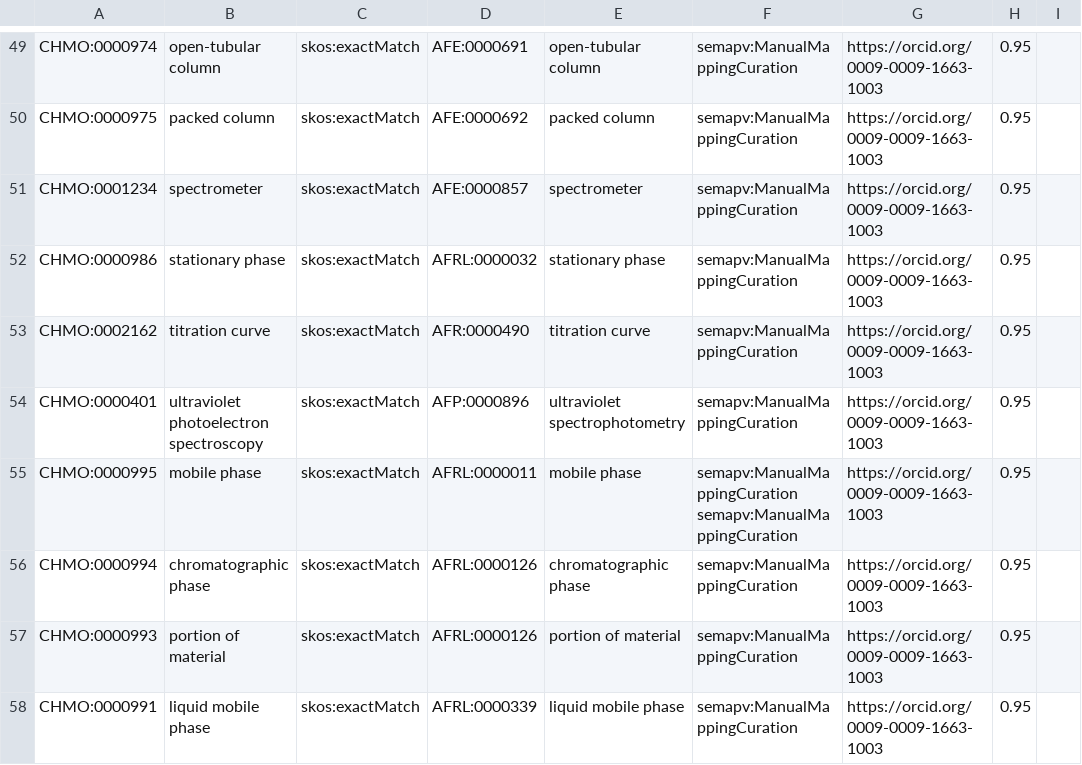
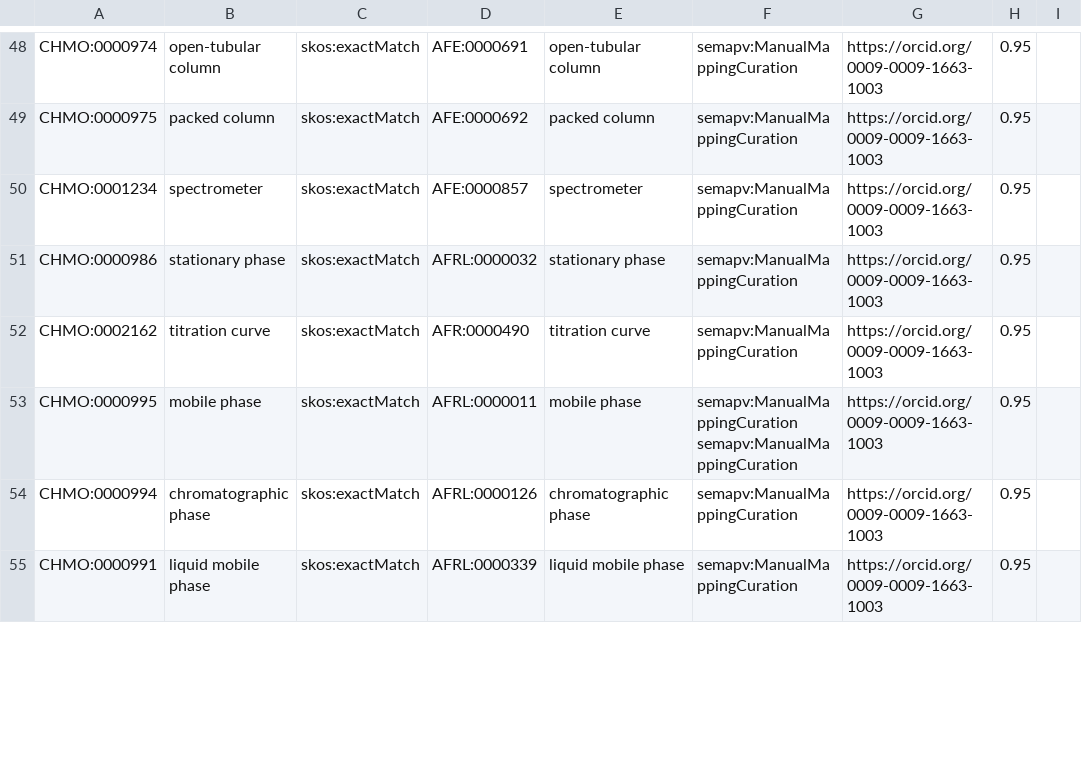
Before and after one commit to rsc-ontologies/rsc-cmo, a TSV file: src/mappings/afo-mappings.tsv, drawn as a sheet; only a part is shown, gaps mark what is left out; the diff covers the shown part only.

Commit message:
FIxed errors

```diff
--- a/src/mappings/afo-mappings.tsv
+++ b/src/mappings/afo-mappings.tsv
@@ -53,6 +52,4 @@ CHMO:0000986	stationary phase	skos:exactMatch	AFRL:0000032	stationary phase	sema
 CHMO:0002162	titration curve	skos:exactMatch	AFR:0000490	titration curve	semapv:ManualMappingCuration    	https://orcid.org/0009-0009-1663-1003	0.95
-CHMO:0000401	ultraviolet photoelectron spectroscopy	skos:exactMatch	AFP:0000896	ultraviolet spectrophotometry	semapv:ManualMappingCuration    	https://orcid.org/0009-0009-1663-1003	0.95
 CHMO:0000995	mobile phase	skos:exactMatch	AFRL:0000011	mobile phase	semapv:ManualMappingCuration    semapv:ManualMappingCuration    	https://orcid.org/0009-0009-1663-1003	0.95
 CHMO:0000994	chromatographic phase	skos:exactMatch	AFRL:0000126	chromatographic phase	semapv:ManualMappingCuration    	https://orcid.org/0009-0009-1663-1003	0.95
-CHMO:0000993	portion of material	skos:exactMatch	AFRL:0000126	portion of material	semapv:ManualMappingCuration    	https://orcid.org/0009-0009-1663-1003	0.95
 CHMO:0000991	liquid mobile phase	skos:exactMatch	AFRL:0000339	liquid mobile phase	semapv:ManualMappingCuration    	https://orcid.org/0009-0009-1663-1003	0.95
```
Also changed, not shown: 2 removed rows and 10 edited cells elsewhere in this file.
